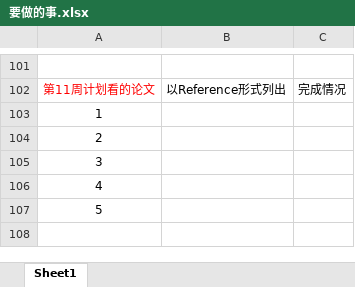
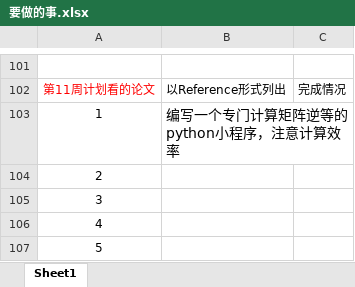
Before and after one commit to yilu-zhang/learning_summary, an Excel workbook: weekly/要做的事.xlsx, sheet Sheet1, drawn as a sheet; only a part is shown, gaps mark what is left out; the shorter side is filled out with more unchanged rows; values as stored, in another font and other column widths than the file's, no borders; the diff names each change by its address in the sheet, - before the commit and + after, or states it on an @@ line.

```diff
--- a/weekly/要做的事.xlsx (sheet Sheet1)
+++ b/weekly/要做的事.xlsx (sheet Sheet1)
-B103: (empty)
+B103: 编写一个专门计算矩阵逆等的python小程序，注意计算效率
```
Also changed, not shown: 3 other files.
